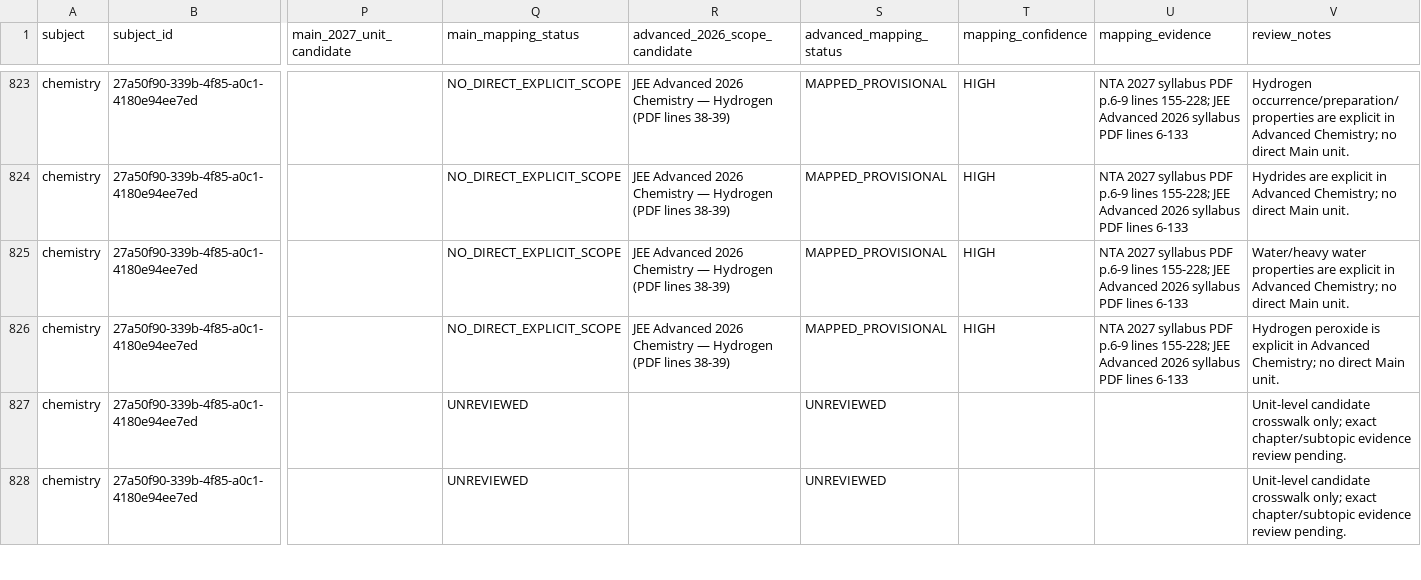
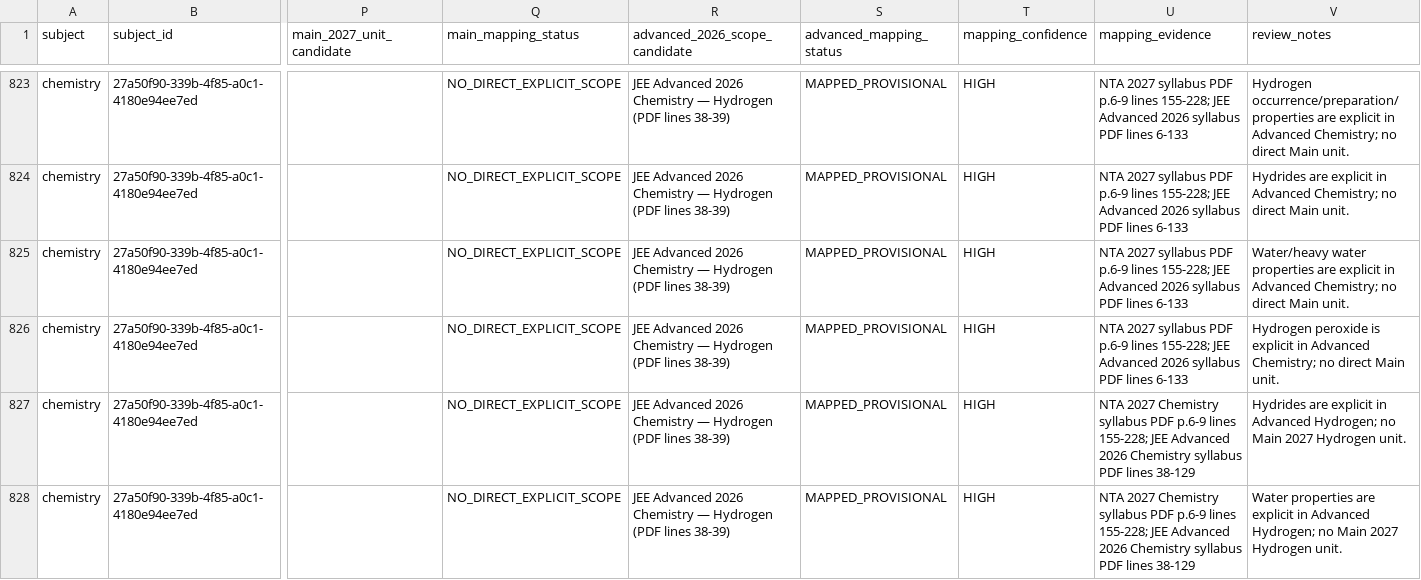
Before and after one commit to vinothkumarar/QuestionFactory, a CSV file: docs/p1/P1_TAXONOMY_MAPPING_REGISTER.csv, drawn as a sheet; only a part is shown, gaps mark what is left out; the diff covers the shown part only; the diff names each change by its address in the sheet, - before the commit and + after, or states it on an @@ line.

Commit message:
docs(p1): complete initial chemistry subtopic dispositions

```diff
--- a/docs/p1/P1_TAXONOMY_MAPPING_REGISTER.csv
+++ b/docs/p1/P1_TAXONOMY_MAPPING_REGISTER.csv
-Q827:Q828 (main_mapping_status): UNREVIEWED
+Q827:Q828 (main_mapping_status): NO_DIRECT_EXPLICIT_SCOPE
-R827:R828 (advanced_2026_scope_candidate): (empty)
+R827:R828 (advanced_2026_scope_candidate): JEE Advanced 2026 Chemistry — Hydrogen (PDF lines 38-39)
-S827:S828 (advanced_mapping_status): UNREVIEWED
+S827:S828 (advanced_mapping_status): MAPPED_PROVISIONAL
-T827:T828 (mapping_confidence): (empty)
+T827:T828 (mapping_confidence): HIGH
-U827:U828 (mapping_evidence): (empty)
+U827:U828 (mapping_evidence): NTA 2027 Chemistry syllabus PDF p.6-9 lines 155-228; JEE Advanced 2026 Chemistry syllabus PDF lines 38-129
-V827 (review_notes): Unit-level candidate crosswalk only; exact chapter/subtopic evidence review pending.
+V827 (review_notes): Hydrides are explicit in Advanced Hydrogen; no Main 2027 Hydrogen unit.
-V828 (review_notes): Unit-level candidate crosswalk only; exact chapter/subtopic evidence review pending.
+V828 (review_notes): Water properties are explicit in Advanced Hydrogen; no Main 2027 Hydrogen unit.
```
Also changed, not shown: 30 edited cells elsewhere in this file.
